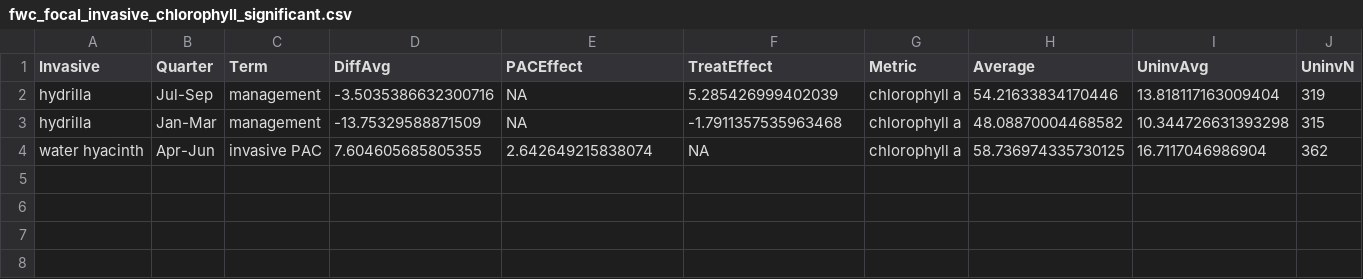
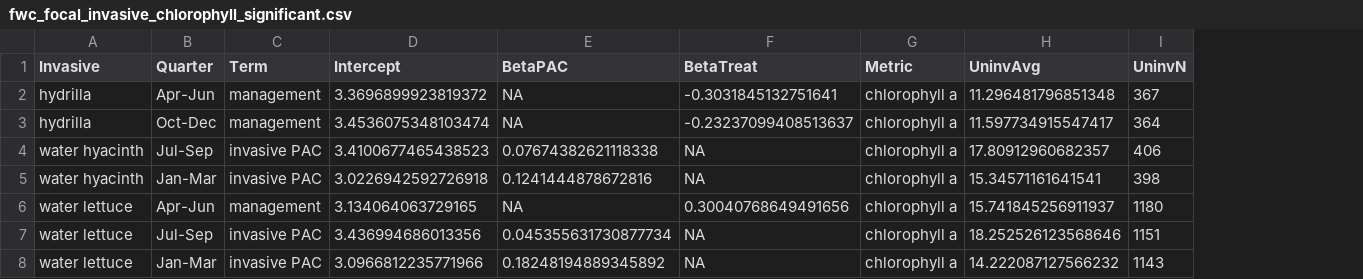
Before and after one commit to aekendig/long-term-aquatic-datasets, a CSV file: output/fwc_focal_invasive_chlorophyll_significant.csv, drawn as a sheet; removed rows and columns are numbered as before the commit, all else as after; the diff names each change by its address in the sheet, - before the commit and + after, or states it on an @@ line.

```diff
--- a/output/fwc_focal_invasive_chlorophyll_significant.csv
+++ b/output/fwc_focal_invasive_chlorophyll_significant.csv
-column D (DiffAvg), rows 2-4: -3.5035386632300716 | -13.75329588871509 | 7.604605685805355
+column D (Intercept), rows 2-4: 3.3696899923819372 | 3.4536075348103474 | 3.4100677465438523
-column H (Average), rows 2-4: 54.21633834170446 | 48.08870004468582 | 58.736974335730125
-E1: PACEffect
+E1: BetaPAC
-F1: TreatEffect
+F1: BetaTreat
-B2 (Quarter): Jul-Sep
+B2 (Quarter): Apr-Jun
-F2 (BetaTreat): 5.285426999402039
+F2 (BetaTreat): -0.3031845132751641
-H2 (UninvAvg): 13.818117163009404
+H2 (UninvAvg): 11.296481796851348
-I2 (UninvN): 319
+I2 (UninvN): 367
-B3 (Quarter): Jan-Mar
+B3 (Quarter): Oct-Dec
-F3 (BetaTreat): -1.7911357535963468
+F3 (BetaTreat): -0.23237099408513637
-H3 (UninvAvg): 10.344726631393298
+H3 (UninvAvg): 11.597734915547417
-I3 (UninvN): 315
+I3 (UninvN): 364
-B4 (Quarter): Apr-Jun
+B4 (Quarter): Jul-Sep
-E4 (BetaPAC): 2.642649215838074
+E4 (BetaPAC): 0.07674382621118338
-H4 (UninvAvg): 16.7117046986904
+H4 (UninvAvg): 17.80912960682357
-I4 (UninvN): 362
+I4 (UninvN): 406
+row 5: water hyacinth | Jan-Mar | invasive PAC | 3.0226942592726918 | 0.1241444878672816 | NA | chlorophyll a | 15.34571161641541 | 398
+row 6: water lettuce | Apr-Jun | management | 3.134064063729165 | NA | 0.30040768649491656 | chlorophyll a | 15.741845256911937 | 1180
+row 7: water lettuce | Jul-Sep | invasive PAC | 3.436994686013356 | 0.045355631730877734 | NA | chlorophyll a | 18.252526123568646 | 1151
+row 8: water lettuce | Jan-Mar | invasive PAC | 3.0966812235771966 | 0.18248194889345892 | NA | chlorophyll a | 14.222087127566232 | 1143
```
Also changed, not shown: output/fwc_chlorophyll_model_structure_comparison.csv, output/fwc_focal_invasive_secchi_significant.csv, 46 other files.
